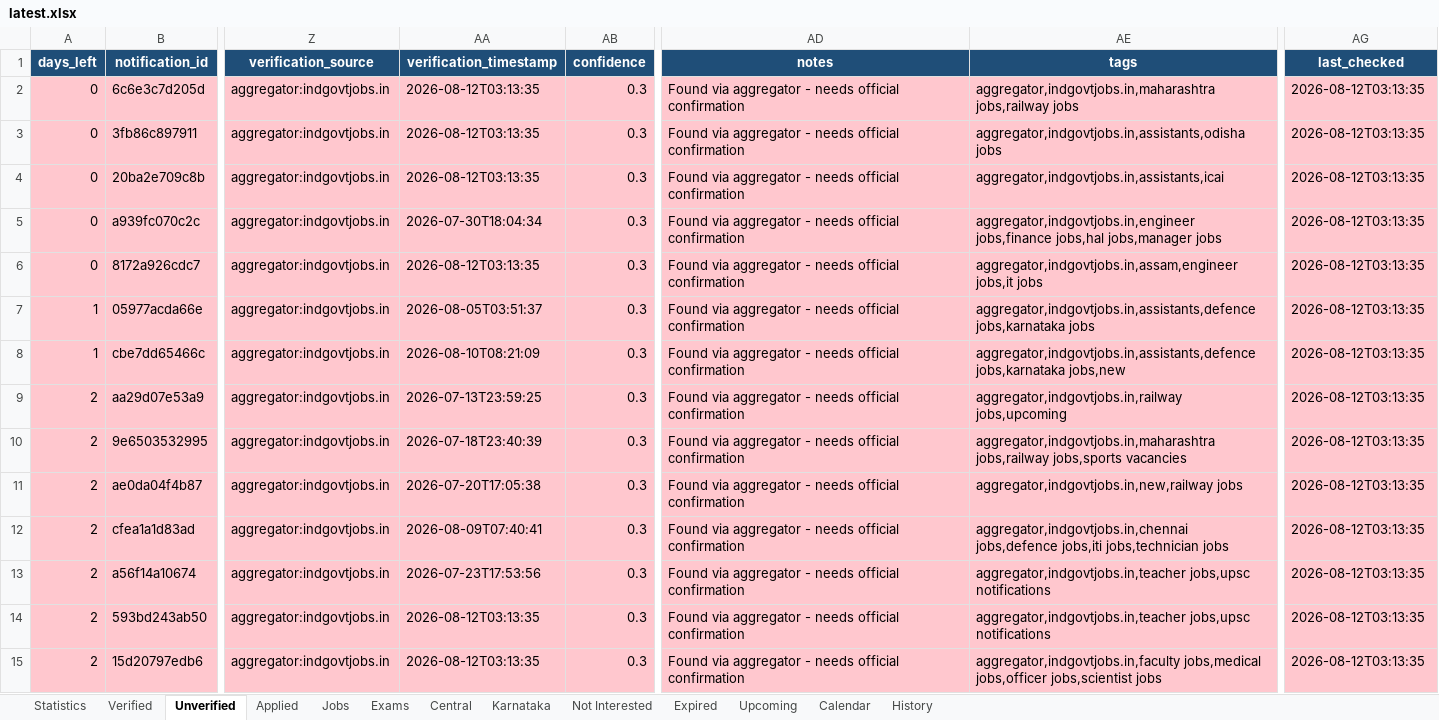
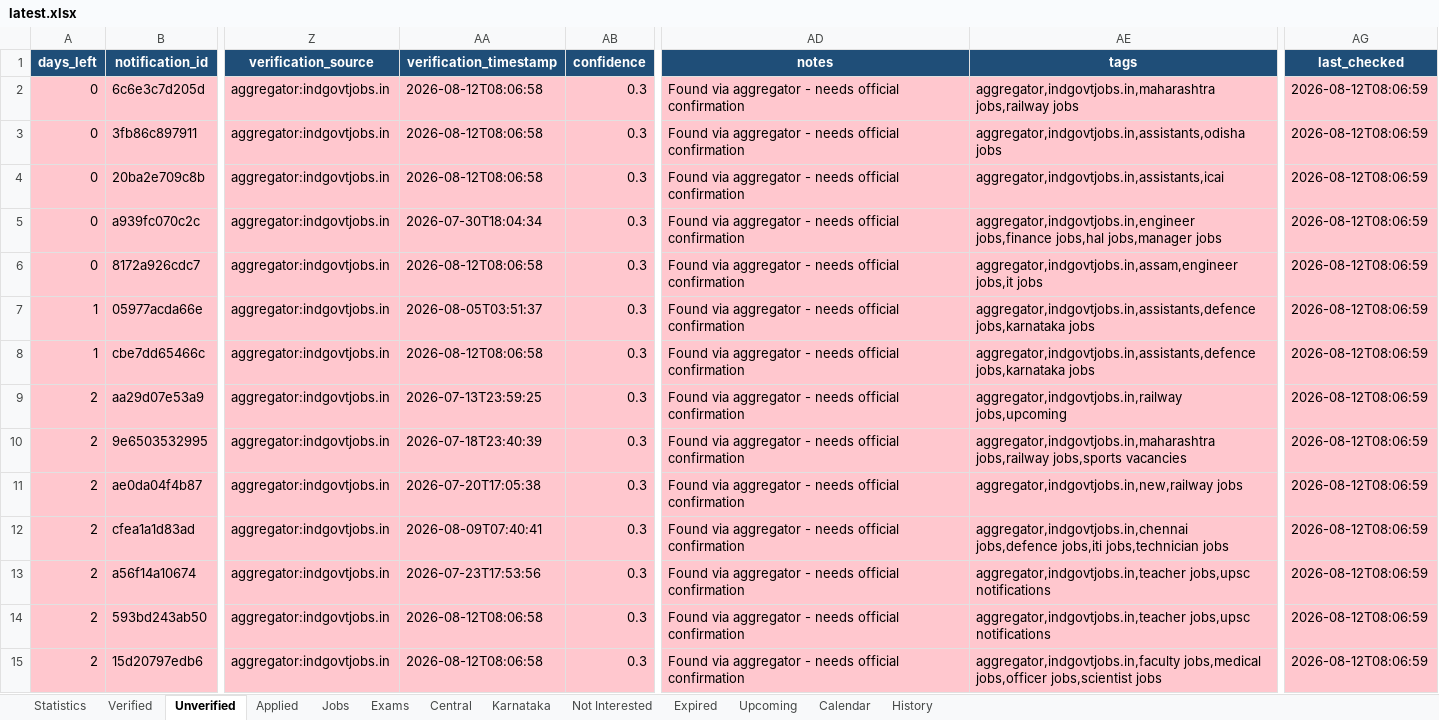
Before and after one commit to DarkWeb2024/govt-jobs-tracker, an Excel workbook: docs/data/latest.xlsx, sheet Unverified, drawn as a sheet; only a part is shown, gaps mark what is left out; values as stored, in another font and other column widths than the file's, no borders; the diff covers the shown part only; the diff names each change by its address in the sheet, - before the commit and + after, or states it on an @@ line.

```diff
--- a/docs/data/latest.xlsx (sheet Unverified)
+++ b/docs/data/latest.xlsx (sheet Unverified)
-AA2:AA4 (verification_timestamp): 2026-08-12T03:13:35
+AA2:AA4 (verification_timestamp): 2026-08-12T08:06:58
-AG2:AG15 (last_checked): 2026-08-12T03:13:35
+AG2:AG15 (last_checked): 2026-08-12T08:06:59
-AA6 (verification_timestamp): 2026-08-12T03:13:35
+AA6 (verification_timestamp): 2026-08-12T08:06:58
-AA8 (verification_timestamp): 2026-08-10T08:21:09
+AA8 (verification_timestamp): 2026-08-12T08:06:58
-AE8 (tags): aggregator,indgovtjobs.in,assistants,defence jobs,karnataka jobs,new
+AE8 (tags): aggregator,indgovtjobs.in,assistants,defence jobs,karnataka jobs
-AA14:AA15 (verification_timestamp): 2026-08-12T03:13:35
+AA14:AA15 (verification_timestamp): 2026-08-12T08:06:58
```
Also changed, not shown: 6 added rows and 583 edited cells elsewhere in this sheet, sheet Jobs, sheet Central, sheet Karnataka, sheet Expired, sheet Verified, sheet History, 5 more sheets, 5 other files.
